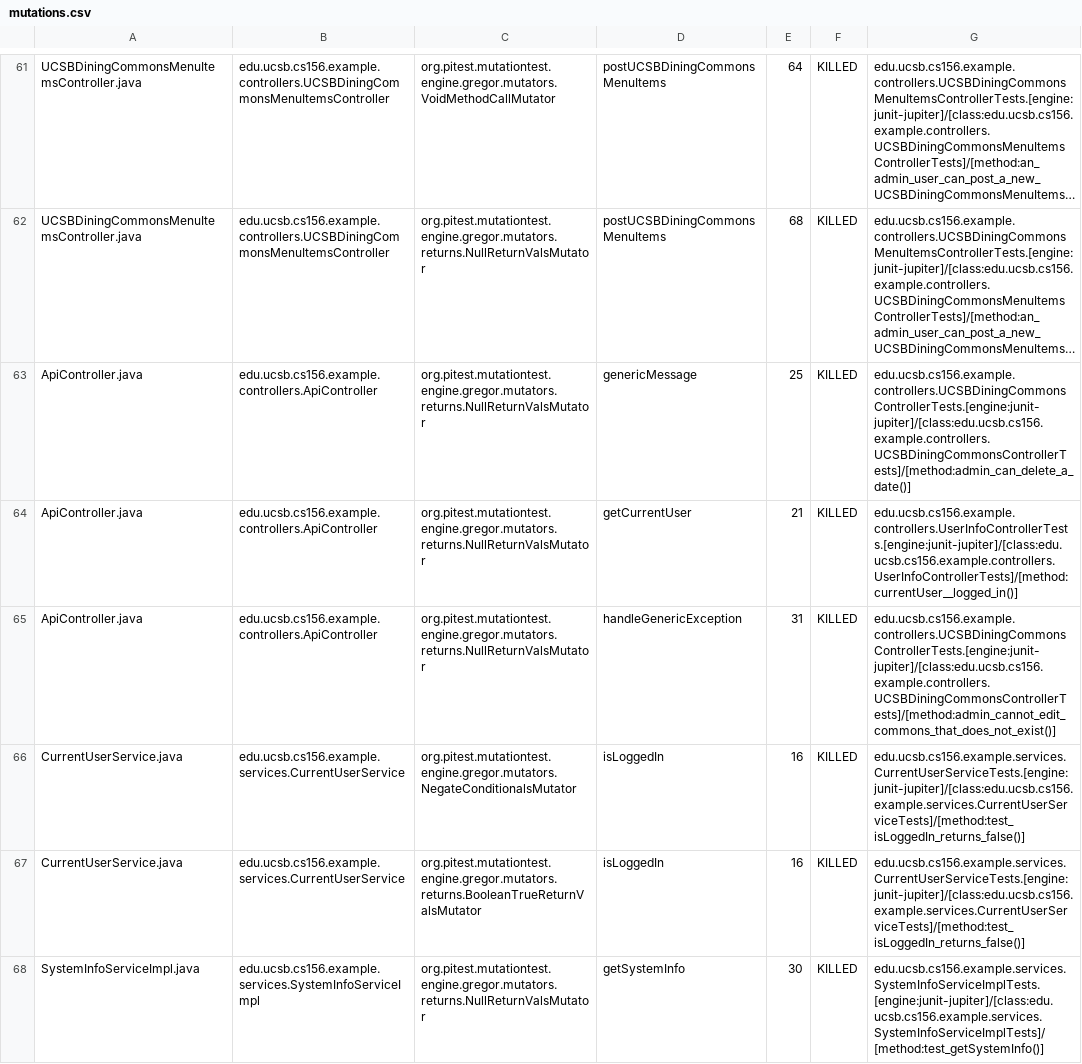
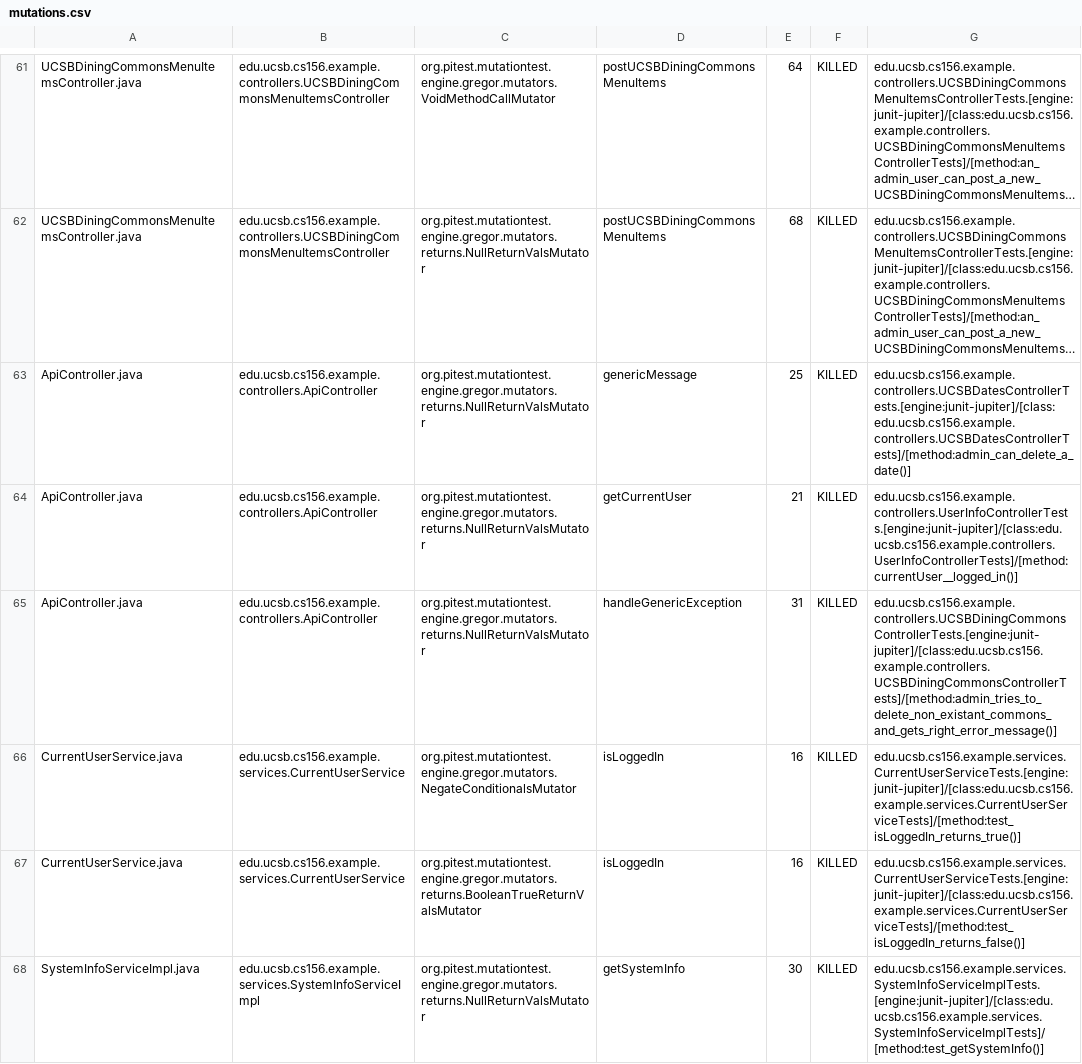
Before and after one commit to ucsb-cs156-f23/team02-f23-5pm-2, a CSV file: prs/55/pitest/mutations.csv, drawn as a sheet; only a part is shown, gaps mark what is left out; long unchanged cells end in …; the diff names each change by its address in the sheet, - before the commit and + after, or states it on an @@ line.

Commit message:
Deploying to gh-pages from @ ucsb-cs156-f23/team02-f23-5pm-2@8879e508cd56dda59124a970154263859f3c57f6 🚀

```diff
--- a/prs/55/pitest/mutations.csv
+++ b/prs/55/pitest/mutations.csv
-G63: edu.ucsb.cs156.example.controllers.UCSBDiningCommonsControllerTests.[engine:junit-jupiter]/[class:edu.ucsb.cs156.example.controllers.UCSBDiningCommonsControllerTests]/[method:admin_can_delete_a_date()]
+G63: edu.ucsb.cs156.example.controllers.UCSBDatesControllerTests.[engine:junit-jupiter]/[class:edu.ucsb.cs156.example.controllers.UCSBDatesControllerTests]/[method:admin_can_delete_a_date()]
-G65: edu.ucsb.cs156.example.controllers.UCSBDiningCommonsControllerTests.[engine:junit-jupiter]/[class:edu.ucsb.cs156.example.controllers.UCSBDiningCommonsControllerTests]/[method:admin_cannot_edit_commons_that_does_not_exist()]
+G65: edu.ucsb.cs156.example.controllers.UCSBDiningCommonsControllerTests.[engine:junit-jupiter]/[class:edu.ucsb.cs156.example.controllers.UCSBDiningCommonsControllerTests]/[method:admin_tries_to_delete_non_existant_commons_and_gets_right_error_message()]
-G66: edu.ucsb.cs156.example.services.CurrentUserServiceTests.[engine:junit-jupiter]/[class:edu.ucsb.cs156.example.services.CurrentUserServiceTests]/[method:test_isLoggedIn_returns_false()]
+G66: edu.ucsb.cs156.example.services.CurrentUserServiceTests.[engine:junit-jupiter]/[class:edu.ucsb.cs156.example.services.CurrentUserServiceTests]/[method:test_isLoggedIn_returns_true()]
```
Also changed, not shown: 14 other files.
